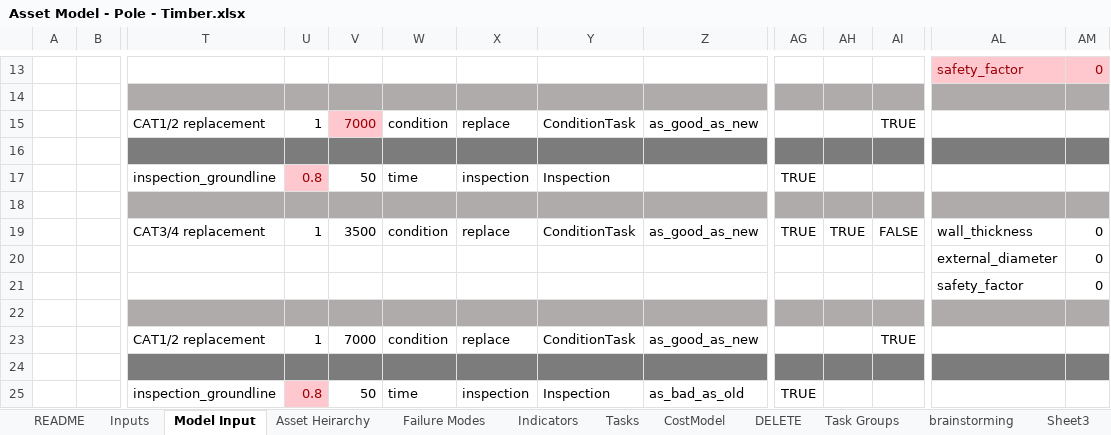
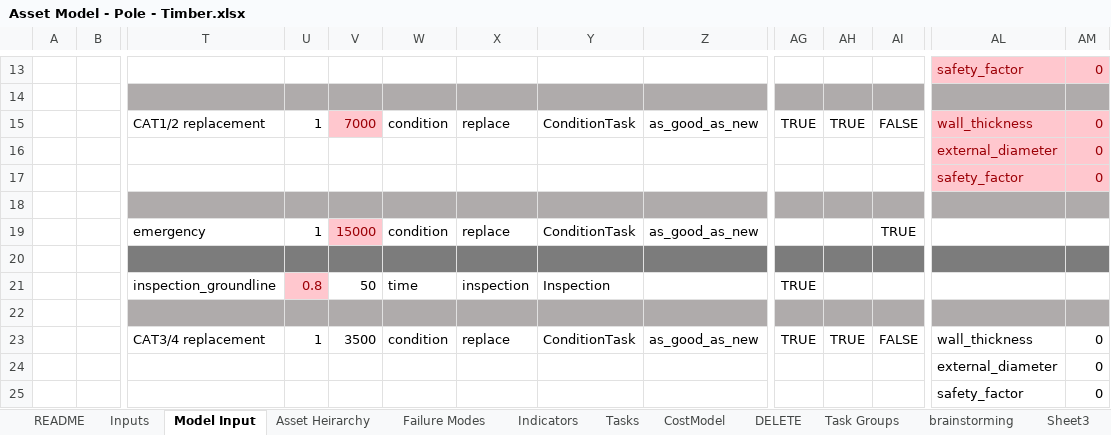
Before and after one commit to gavintreseder/pof, an Excel workbook: data/inputs/Asset Model - Pole - Timber.xlsx, sheet Model Input, drawn as a sheet; only a part is shown, gaps mark what is left out; the shorter side is filled out with more unchanged rows; values as stored, in another font and other column widths than the file's, no borders; conditional formats not drawn; 1 other sheet too large or unreadable and not compared; addresses are those after the commit; rows hold the shown columns only; the diff names each change by its address in the sheet, - before the commit and + after, or states it on an @@ line.

Commit message:
added none to task trigger

```diff
--- a/data/inputs/Asset Model - Pole - Timber.xlsx (sheet Model Input)
+++ b/data/inputs/Asset Model - Pole - Timber.xlsx (sheet Model Input)
+row 15:  |  | CAT1/2 replacement | 1 | 7000 | condition | replace | ConditionTask | as_good_as_new | TRUE | TRUE | FALSE | wall_thickness | 0
+row 16:  |  |  |  |  |  |  |  |  |  |  |  | external_diameter | 0
+row 17:  |  |  |  |  |  |  |  |  |  |  |  | safety_factor | 0
+row 18: (empty)
-T19: CAT1/2 replacement
+T19: emergency
-V19: 7000
+V19: 15000
```
Also changed, not shown: 7 other files.
